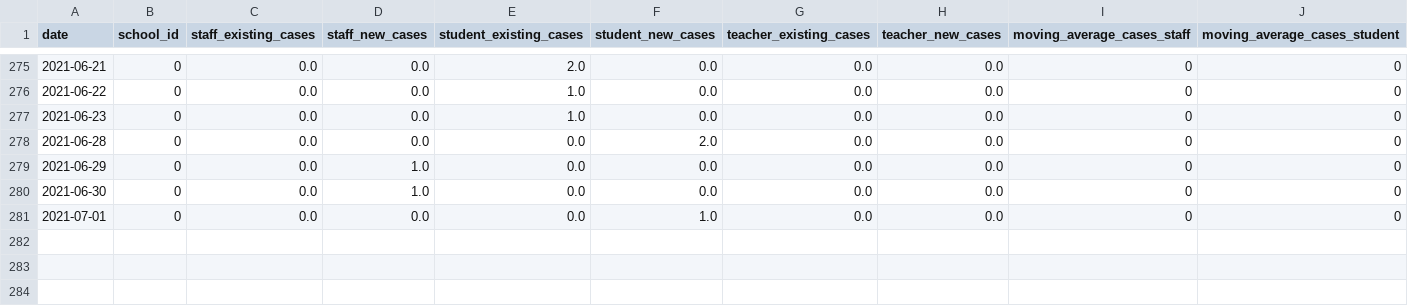
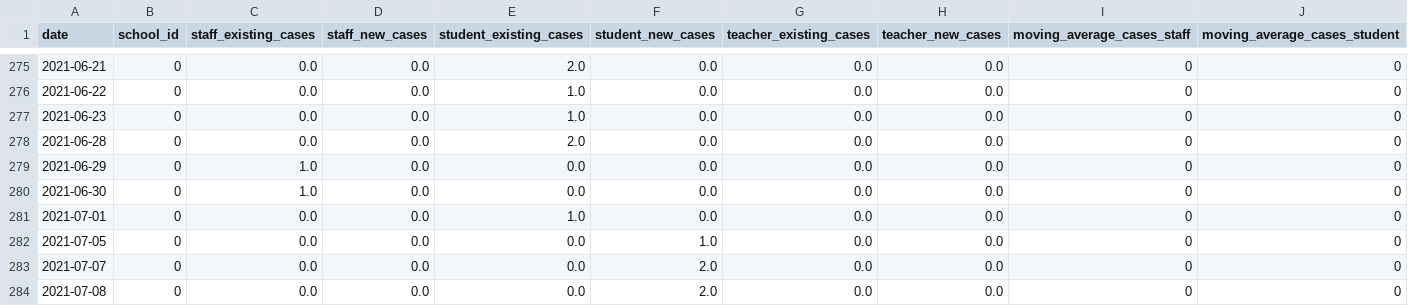
Before and after one commit to Chalkbeat/in-covid-data, a CSV file: daily_school_cases.csv, drawn as a sheet; only a part is shown, gaps mark what is left out; rows hold the shown columns only; the diff names each change by its address in the sheet, - before the commit and + after, or states it on an @@ line.

```diff
--- a/daily_school_cases.csv
+++ b/daily_school_cases.csv
-E278 (student_existing_cases): 0.0
+E278 (student_existing_cases): 2.0
-F278 (student_new_cases): 2.0
+F278 (student_new_cases): 0.0
-C279:C280 (staff_existing_cases): 0.0
+C279:C280 (staff_existing_cases): 1.0
-D279:D280 (staff_new_cases): 1.0
+D279:D280 (staff_new_cases): 0.0
-E281 (student_existing_cases): 0.0
+E281 (student_existing_cases): 1.0
-F281 (student_new_cases): 1.0
+F281 (student_new_cases): 0.0
+row 282: 2021-07-05 | 0 | 0.0 | 0.0 | 0.0 | 1.0 | 0.0 | 0.0 | 0 | 0
+row 283: 2021-07-07 | 0 | 0.0 | 0.0 | 0.0 | 2.0 | 0.0 | 0.0 | 0 | 0
+row 284: 2021-07-08 | 0 | 0.0 | 0.0 | 0.0 | 2.0 | 0.0 | 0.0 | 0 | 0
```
Also changed, not shown: school_data.csv, school_viz_data.csv, 1 other file.
